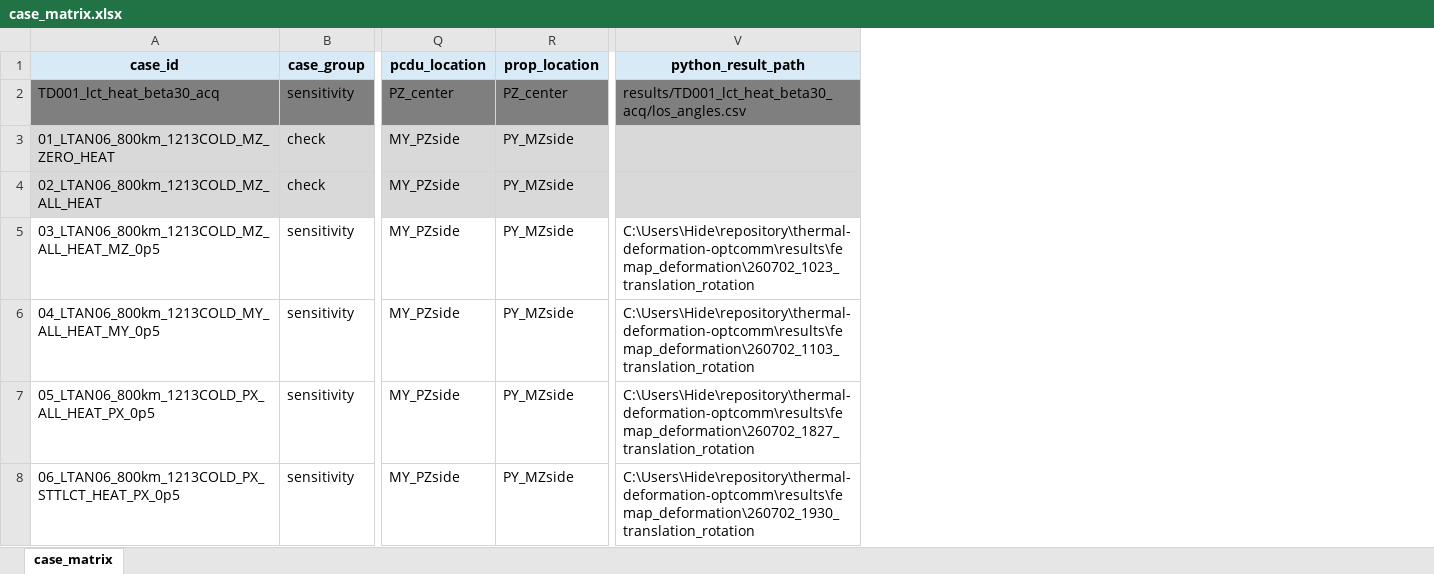
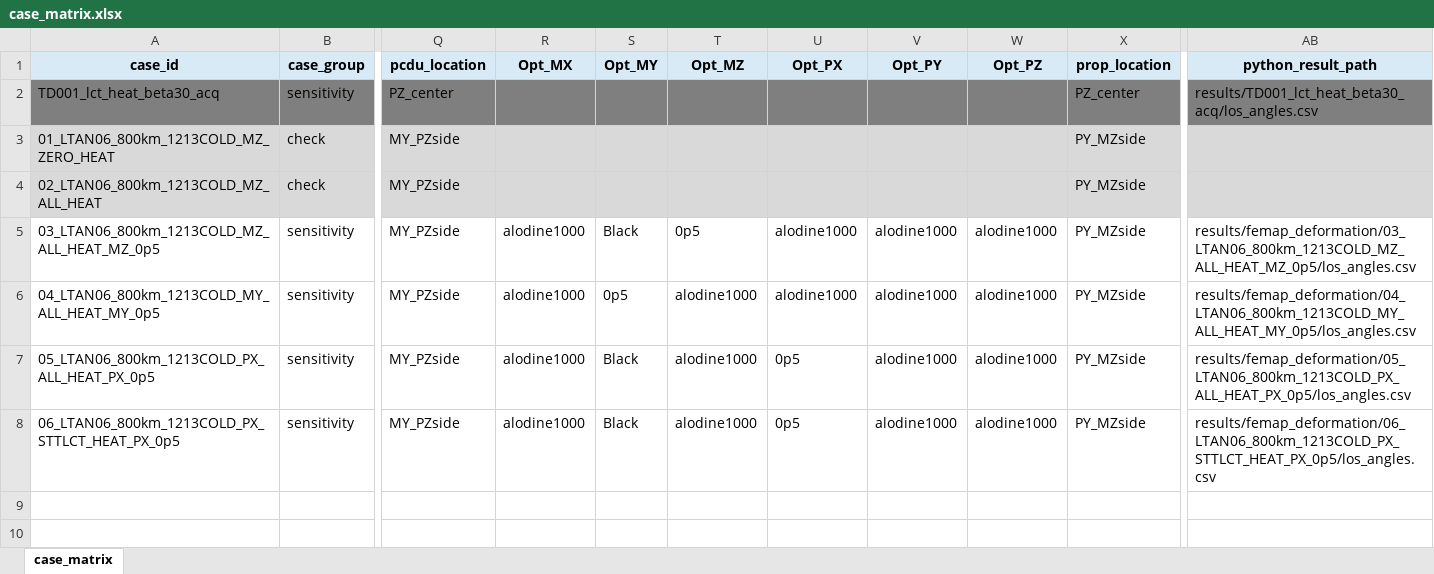
Before and after one commit to Hideki-1029/thermal-deformation-optcomm, an Excel workbook: cases/case_matrix.xlsx, sheet case_matrix, drawn as a sheet; only a part is shown, gaps mark what is left out; values as stored, in another font and other column widths than the file's, no borders; addresses are those after the commit; the diff names each change by its address in the sheet, - before the commit and + after, or states it on an @@ line.

Commit message:
case set 整理

```diff
--- a/cases/case_matrix.xlsx (sheet case_matrix)
+++ b/cases/case_matrix.xlsx (sheet case_matrix)
+column R (Opt_MX), rows 5-8: all alodine1000
+column S (Opt_MY), rows 5-8: Black | 0p5 | Black | Black
+column T (Opt_MZ), rows 5-8: 0p5 | alodine1000 | alodine1000 | alodine1000
+column U (Opt_PX), rows 5-8: alodine1000 | alodine1000 | 0p5 | 0p5
+column V (Opt_PY), rows 5-8: all alodine1000
+column W (Opt_PZ), rows 5-8: all alodine1000
-AB5 (python_result_path): C:\Users\Hide\repository\thermal-deformation-optcomm\results\femap_deformation\260702_1023_translation_rotation
+AB5 (python_result_path): results/femap_deformation/03_LTAN06_800km_1213COLD_MZ_ALL_HEAT_MZ_0p5/los_angles.csv
-AB6 (python_result_path): C:\Users\Hide\repository\thermal-deformation-optcomm\results\femap_deformation\260702_1103_translation_rotation
+AB6 (python_result_path): results/femap_deformation/04_LTAN06_800km_1213COLD_MY_ALL_HEAT_MY_0p5/los_angles.csv
-AB7 (python_result_path): C:\Users\Hide\repository\thermal-deformation-optcomm\results\femap_deformation\260702_1827_translation_rotation
+AB7 (python_result_path): results/femap_deformation/05_LTAN06_800km_1213COLD_PX_ALL_HEAT_PX_0p5/los_angles.csv
-AB8 (python_result_path): C:\Users\Hide\repository\thermal-deformation-optcomm\results\femap_deformation\260702_1930_translation_rotation
+AB8 (python_result_path): results/femap_deformation/06_LTAN06_800km_1213COLD_PX_STTLCT_HEAT_PX_0p5/los_angles.csv
```
Also changed, not shown: 39 other files.
